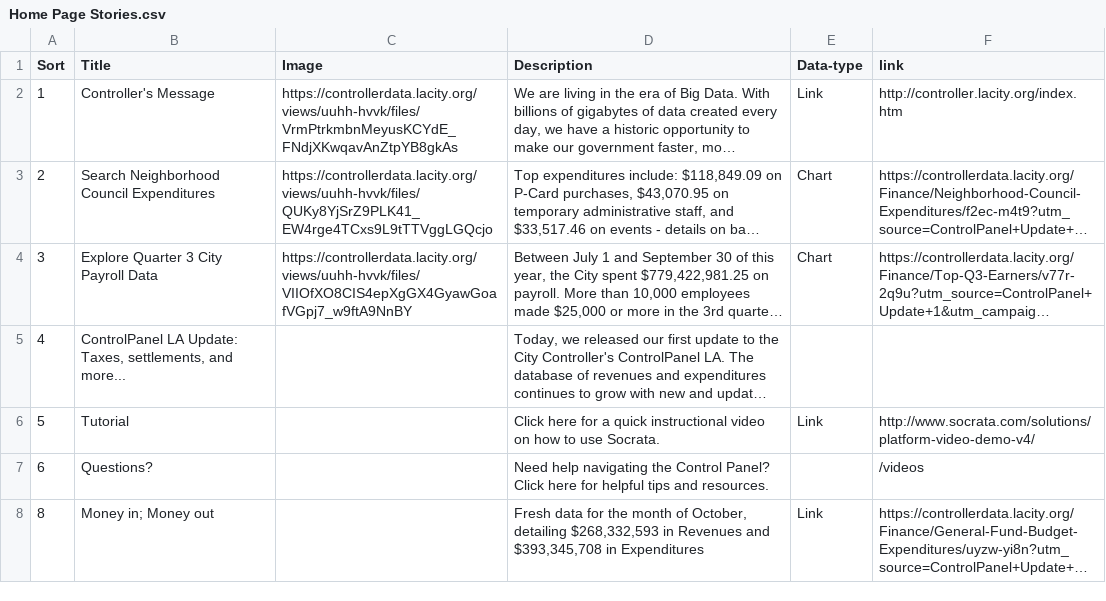
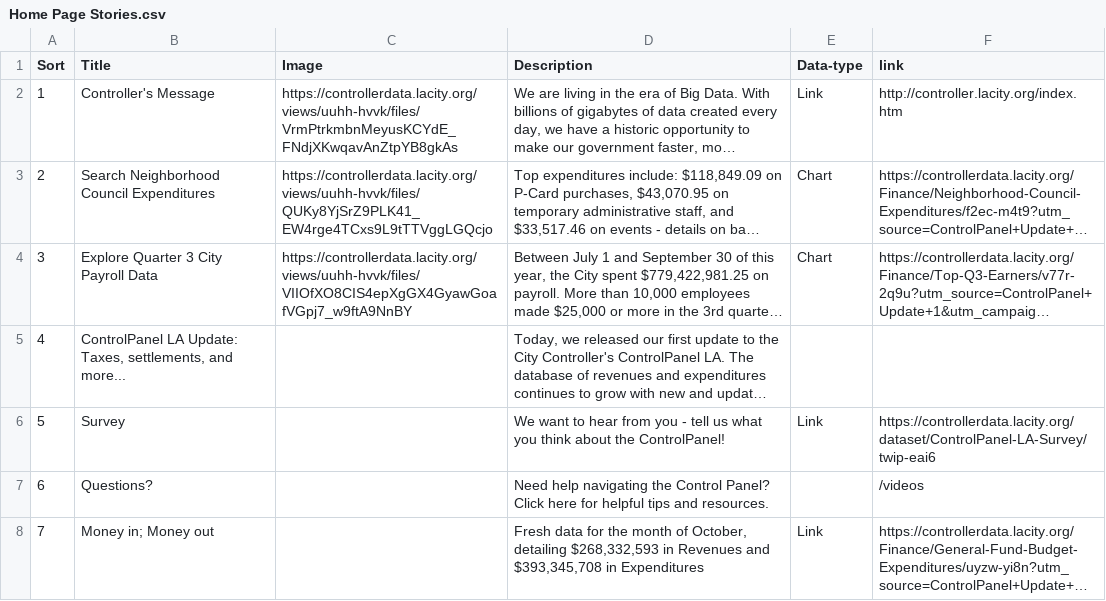
Before and after one commit to datadesk/checkbook-la-watchdog, a CSV file: csv/Home Page Stories.csv, drawn as a sheet; long unchanged cells end in …; the diff names each change by its address in the sheet, - before the commit and + after, or states it on an @@ line.

```diff
--- a/csv/Home Page Stories.csv
+++ b/csv/Home Page Stories.csv
-B6 (Title): Tutorial
+B6 (Title): Survey
-D6 (Description): Click here for a quick instructional video on how to use Socrata.
+D6 (Description): We want to hear from you - tell us what you think about the ControlPanel!
-F6 (link): http://www.socrata.com/solutions/platform-video-demo-v4/
+F6 (link): https://controllerdata.lacity.org/dataset/ControlPanel-LA-Survey/twip-eai6
-A8 (Sort): 8
+A8 (Sort): 7
```
Also changed, not shown: csv/Catalog.csv, 13 other files.
